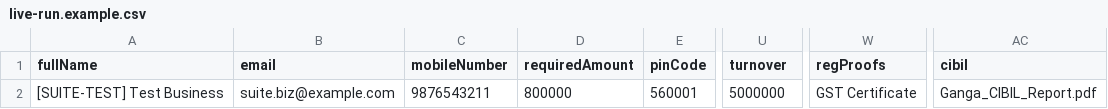
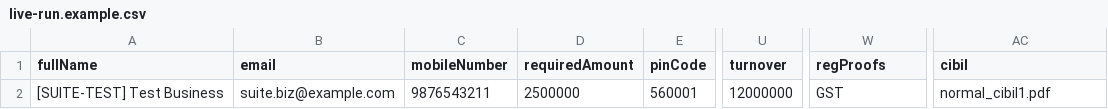
Before and after one commit to oscdev/ScaleX-Finance, a CSV file: Automation-Testing/documents/default/business-loan/live-run.example.csv, drawn as a sheet; only a part is shown, gaps mark what is left out; the diff names each change by its address in the sheet, - before the commit and + after, or states it on an @@ line.

```diff
--- a/Automation-Testing/documents/default/business-loan/live-run.example.csv
+++ b/Automation-Testing/documents/default/business-loan/live-run.example.csv
-D2 (requiredAmount): 800000
+D2 (requiredAmount): 2500000
-U2 (turnover): 5000000
+U2 (turnover): 12000000
-W2 (regProofs): GST Certificate
+W2 (regProofs): GST
-AC2 (cibil): Ganga_CIBIL_Report.pdf
+AC2 (cibil): normal_cibil1.pdf
```
Also changed, not shown: Automation-Testing/documents/default/business-loan/sample-default-business-loan.csv, Automation-Testing/documents/default/personal-loan/live-run.example.csv, 19 other files.
